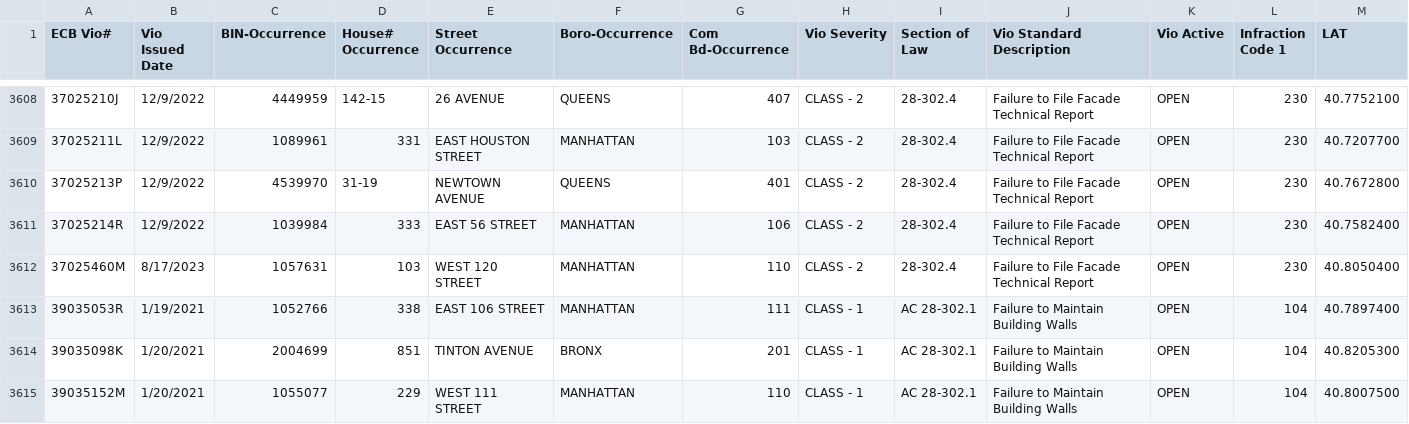
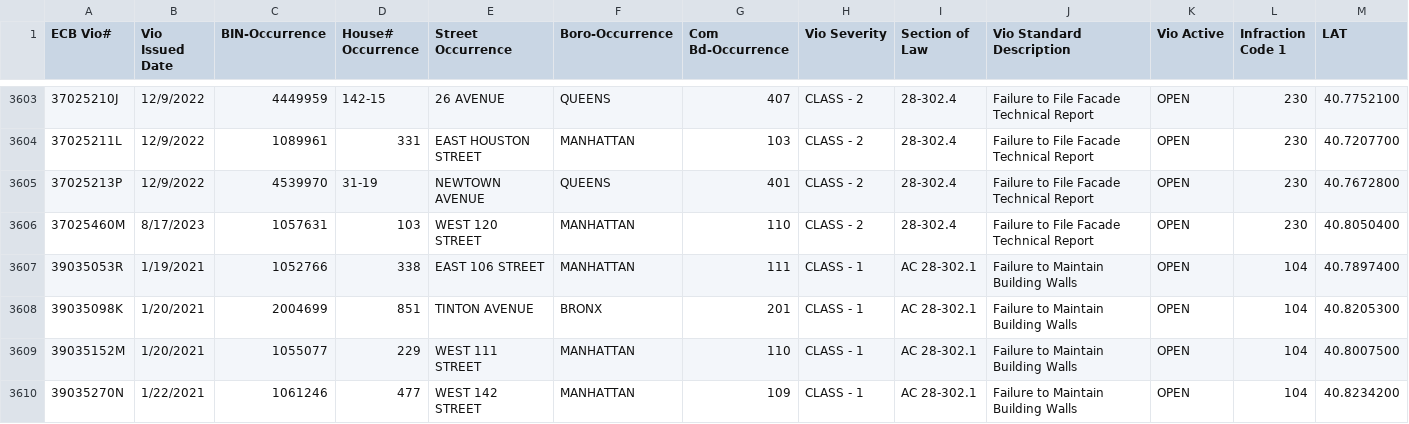
Before and after one commit to NYCDOB/FacadeSafetyReport, a CSV file: data/ActiveFacadeECBViolation.csv, drawn as a sheet; only a part is shown, gaps mark what is left out; the shorter side is filled out with more unchanged rows; removed rows and columns are numbered as before the commit, all else as after; rows hold the shown columns only; the diff covers the shown part only; the diff names each change by its address in the sheet, - before the commit and + after, or states it on an @@ line.

```diff
--- a/data/ActiveFacadeECBViolation.csv
+++ b/data/ActiveFacadeECBViolation.csv
-row 3611: 37025214R | 12/9/2022 | 1039984 | 333 | EAST 56 STREET | MANHATTAN | 106 | CLASS - 2 | 28-302.4 | Failure to File Facade Technical Report | OPEN | 230 | 40.7582400
```
Also changed, not shown: 3 added rows and 5 removed rows elsewhere in this file, 1 other file.
